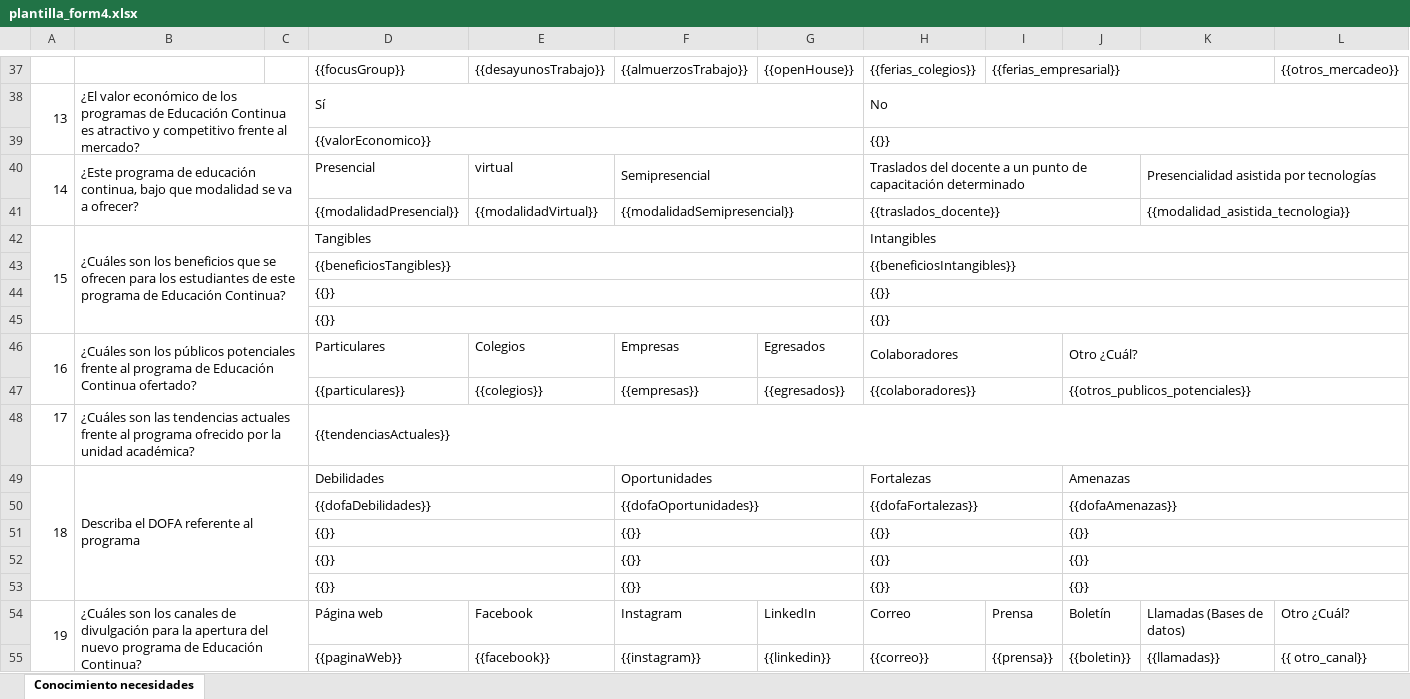
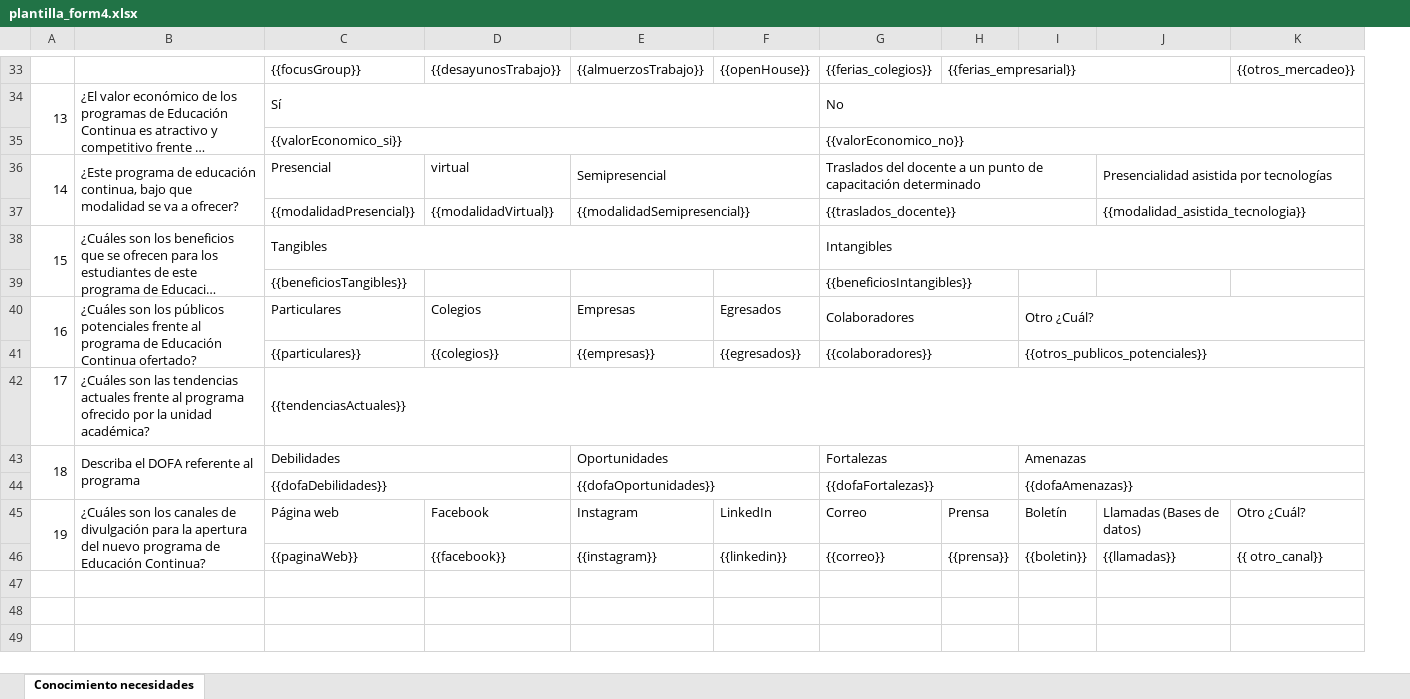
Before and after one commit to saludunivalle/extension-server, an Excel workbook: templates/plantilla_form4.xlsx, sheet Conocimiento necesidades, drawn as a sheet; only a part is shown, gaps mark what is left out; long unchanged cells end in …; values as stored, in another font and other column widths than the file's, no cell formats; charts and pictures not drawn; removed rows and columns are numbered as before the commit, all else as after; the diff covers the shown part only; the diff names each change by its address in the sheet, - before the commit and + after, or states it on an @@ line.

```diff
--- a/templates/plantilla_form4.xlsx (sheet Conocimiento necesidades)
+++ b/templates/plantilla_form4.xlsx (sheet Conocimiento necesidades)
-column C, empty
-row 39:  |  |  | {{valorEconomico}} |  |  |  | {{}}
+row 35:  |  | {{valorEconomico_si}} |  |  |  | {{valorEconomico_no}}
-D43:G43 merged
-H43:L43 merged
-row 44:  |  |  | {{}} |  |  |  | {{}}
-row 45:  |  |  | {{}} |  |  |  | {{}}
-B48:C48 merged
-row 51:  |  |  | {{}} |  | {{}} |  | {{}} |  | {{}}
-row 52:  |  |  | {{}} |  | {{}} |  | {{}} |  | {{}}
-row 53:  |  |  | {{}} |  | {{}} |  | {{}} |  | {{}}
```
Also changed, not shown: 4 removed rows, 2 edited cells and merged cells elsewhere in this sheet, cell formats, charts or pictures, 2 other files.
